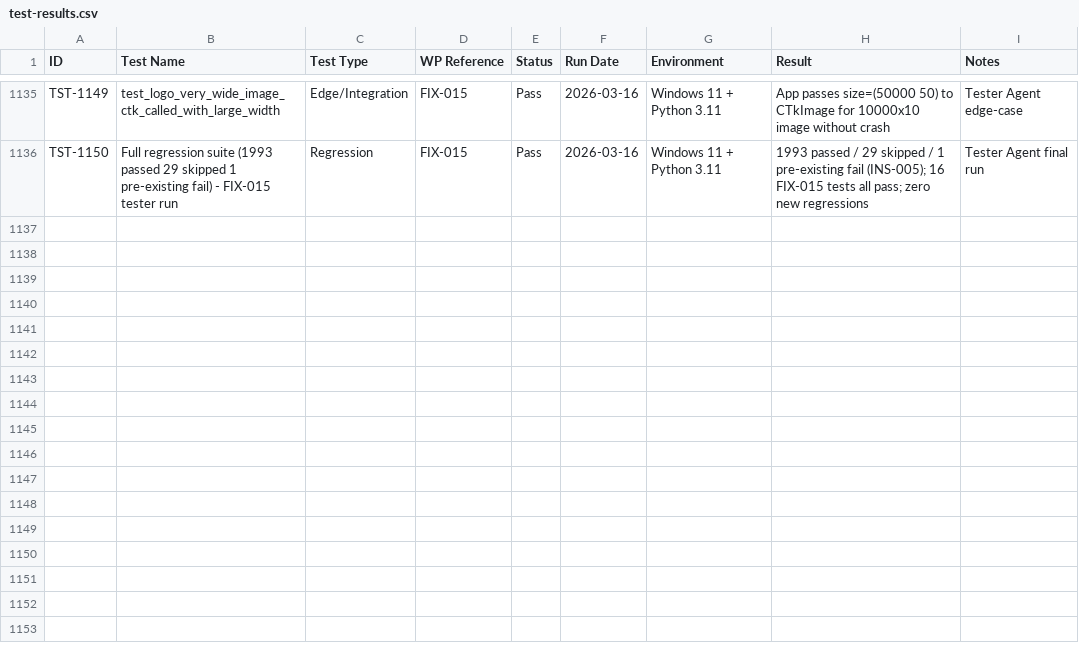
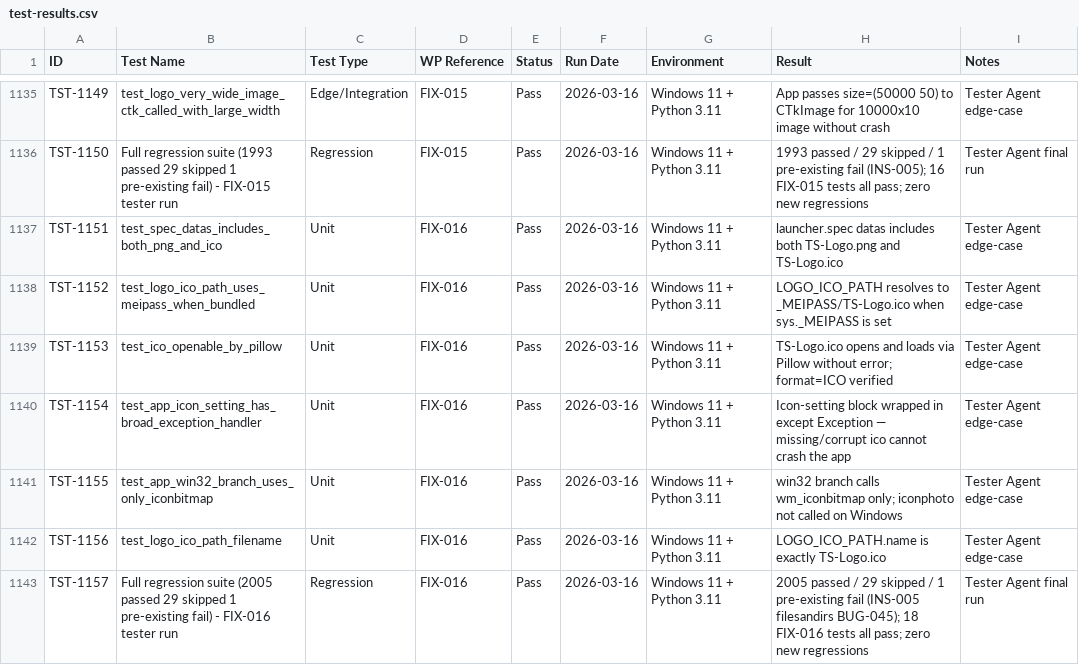
Before and after one commit to xX2Angelo8Xx/Turbulence-Solutions-Safe-Agent-Workspace, a CSV file: docs/test-results/test-results.csv, drawn as a sheet; only a part is shown, gaps mark what is left out; the diff names each change by its address in the sheet, - before the commit and + after, or states it on an @@ line.

Commit message:
FIX-016: Tester PASS

```diff
--- a/docs/test-results/test-results.csv
+++ b/docs/test-results/test-results.csv
+row 1137: TST-1151 | test_spec_datas_includes_both_png_and_ico | Unit | FIX-016 | Pass | 2026-03-16 | Windows 11 + Python 3.11 | launcher.spec datas includes both TS-Logo.png and TS-Logo.ico | Tester Agent edge-case
+row 1138: TST-1152 | test_logo_ico_path_uses_meipass_when_bundled | Unit | FIX-016 | Pass | 2026-03-16 | Windows 11 + Python 3.11 | LOGO_ICO_PATH resolves to _MEIPASS/TS-Logo.ico when sys._MEIPASS is set | Tester Agent edge-case
+row 1139: TST-1153 | test_ico_openable_by_pillow | Unit | FIX-016 | Pass | 2026-03-16 | Windows 11 + Python 3.11 | TS-Logo.ico opens and loads via Pillow without error; format=ICO verified | Tester Agent edge-case
+row 1140: TST-1154 | test_app_icon_setting_has_broad_exception_handler | Unit | FIX-016 | Pass | 2026-03-16 | Windows 11 + Python 3.11 | Icon-setting block wrapped in except Exception — missing/corrupt ico cannot crash the app | Tester Agent edge-case
+row 1141: TST-1155 | test_app_win32_branch_uses_only_iconbitmap | Unit | FIX-016 | Pass | 2026-03-16 | Windows 11 + Python 3.11 | win32 branch calls wm_iconbitmap only; iconphoto not called on Windows | Tester Agent edge-case
+row 1142: TST-1156 | test_logo_ico_path_filename | Unit | FIX-016 | Pass | 2026-03-16 | Windows 11 + Python 3.11 | LOGO_ICO_PATH.name is exactly TS-Logo.ico | Tester Agent edge-case
+row 1143: TST-1157 | Full regression suite (2005 passed 29 skipped 1 pre-existing fail) - FIX-016 tester run | Regression | FIX-016 | Pass | 2026-03-16 | Windows 11 + Python 3.11 | 2005 passed / 29 skipped / 1 pre-existing fail (INS-005 filesandirs BUG-045); 18 FIX-016 tests all pass; zero new regressions | Tester Agent final run
```
Also changed, not shown: docs/bugs/bugs.csv, docs/workpackages/workpackages.csv, 2 other files.
